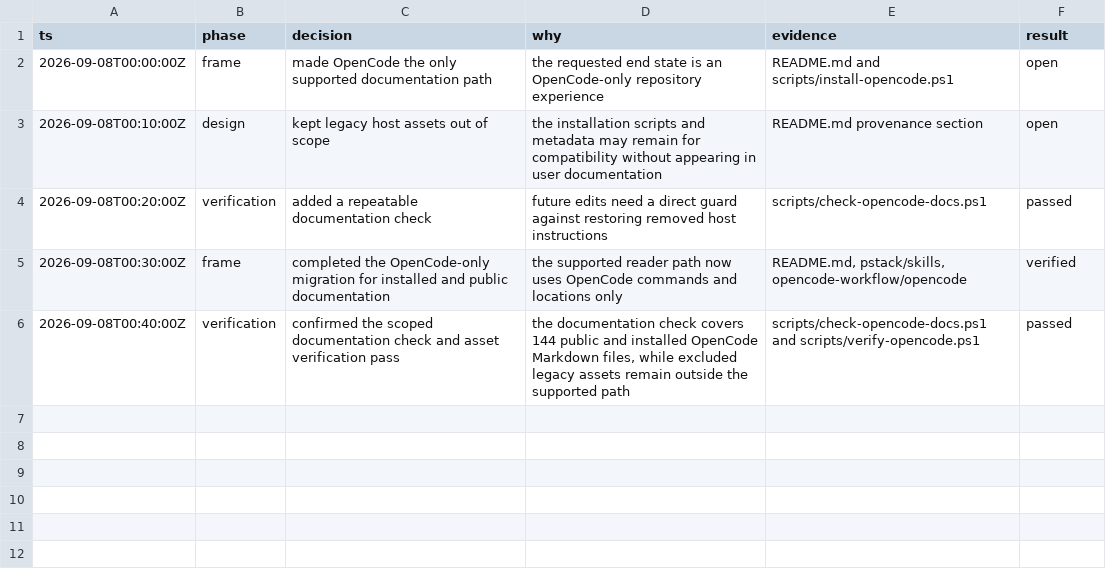
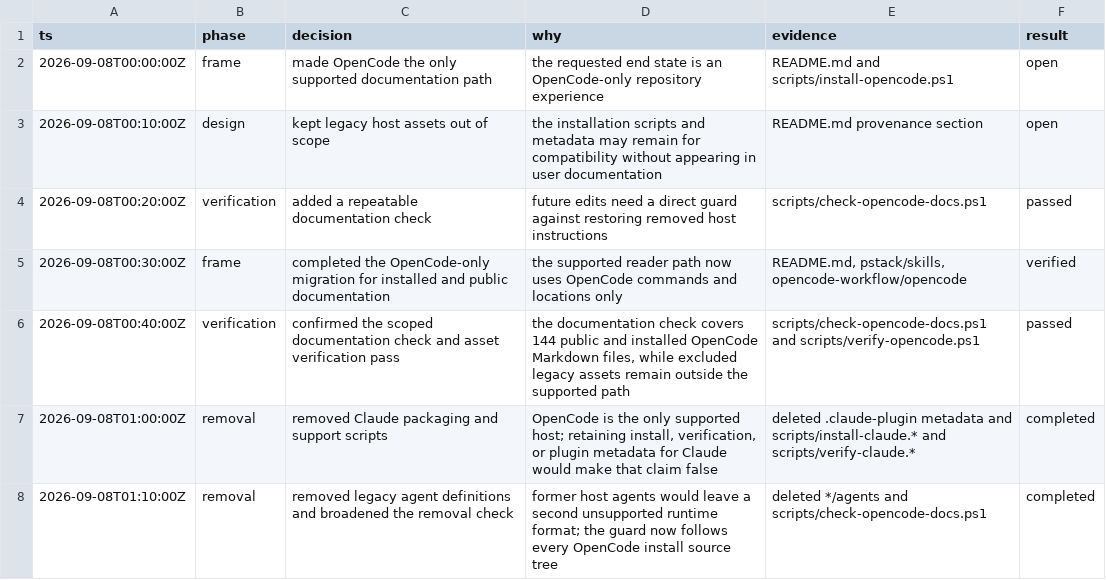
Before and after one commit to tuanpep/plugins, a TSV file: .audit/opencode-docs.tsv, drawn as a sheet.

Commit message:
Remove Claude support

```diff
--- a/.audit/opencode-docs.tsv
+++ b/.audit/opencode-docs.tsv
@@ -6 +6,3 @@ ts	phase	decision	why	evidence	result
 2026-09-08T00:40:00Z	verification	confirmed the scoped documentation check and asset verification pass	the documentation check covers 144 public and installed OpenCode Markdown files, while excluded legacy assets remain outside the supported path	scripts/check-opencode-docs.ps1 and scripts/verify-opencode.ps1	passed
+2026-09-08T01:00:00Z	removal	removed Claude packaging and support scripts	OpenCode is the only supported host; retaining install, verification, or plugin metadata for Claude would make that claim false	deleted .claude-plugin metadata and scripts/install-claude.* and scripts/verify-claude.*	completed
+2026-09-08T01:10:00Z	removal	removed legacy agent definitions and broadened the removal check	former host agents would leave a second unsupported runtime format; the guard now follows every OpenCode install source tree	deleted */agents and scripts/check-opencode-docs.ps1	completed
```
Also changed, not shown: 20 other files.
